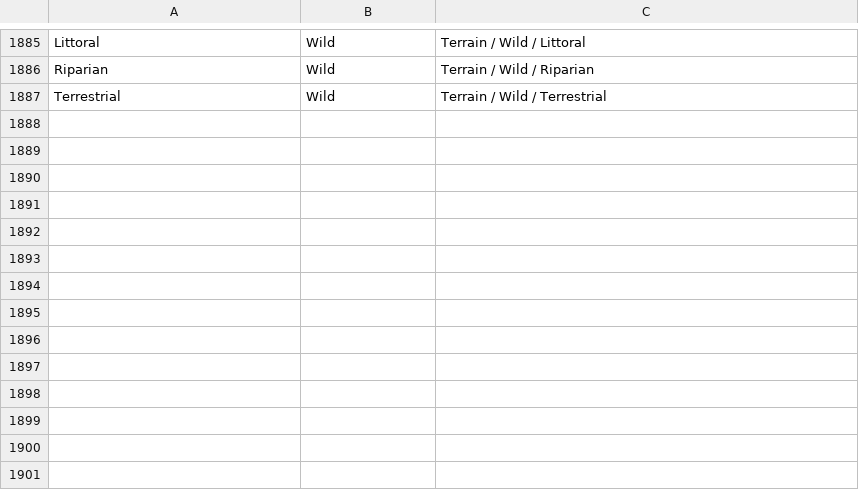
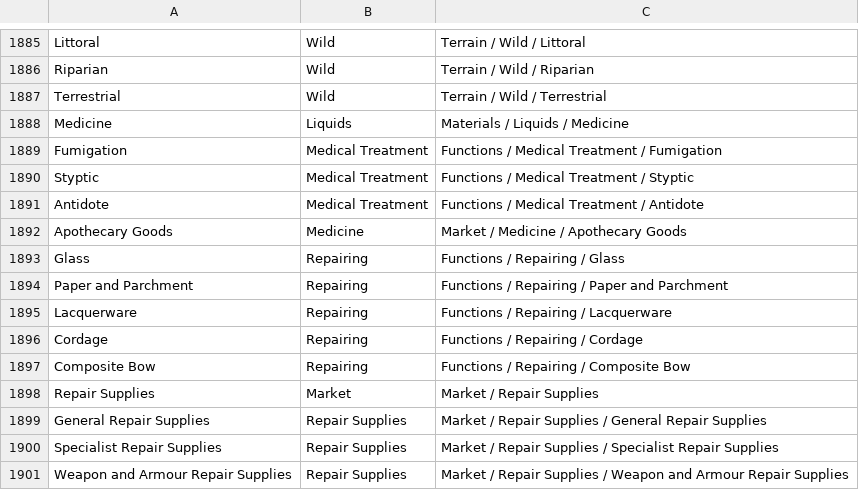
Before and after one commit to FutureMUD/FutureMUD, a CSV file: Design Documents/Data/SeededTagHierarchy.csv, drawn as a sheet; only a part is shown, gaps mark what is left out; the diff names each change by its address in the sheet, - before the commit and + after, or states it on an @@ line.

```diff
--- a/Design Documents/Data/SeededTagHierarchy.csv
+++ b/Design Documents/Data/SeededTagHierarchy.csv
+row 1888: Medicine | Liquids | Materials / Liquids / Medicine
+row 1889: Fumigation | Medical Treatment | Functions / Medical Treatment / Fumigation
+row 1890: Styptic | Medical Treatment | Functions / Medical Treatment / Styptic
+row 1891: Antidote | Medical Treatment | Functions / Medical Treatment / Antidote
+row 1892: Apothecary Goods | Medicine | Market / Medicine / Apothecary Goods
+row 1893: Glass | Repairing | Functions / Repairing / Glass
+row 1894: Paper and Parchment | Repairing | Functions / Repairing / Paper and Parchment
+row 1895: Lacquerware | Repairing | Functions / Repairing / Lacquerware
+row 1896: Cordage | Repairing | Functions / Repairing / Cordage
+row 1897: Composite Bow | Repairing | Functions / Repairing / Composite Bow
+row 1898: Repair Supplies | Market | Market / Repair Supplies
+row 1899: General Repair Supplies | Repair Supplies | Market / Repair Supplies / General Repair Supplies
+row 1900: Specialist Repair Supplies | Repair Supplies | Market / Repair Supplies / Specialist Repair Supplies
+row 1901: Weapon and Armour Repair Supplies | Repair Supplies | Market / Repair Supplies / Weapon and Armour Repair Supplies
```
Also changed, not shown: 14 other files.
